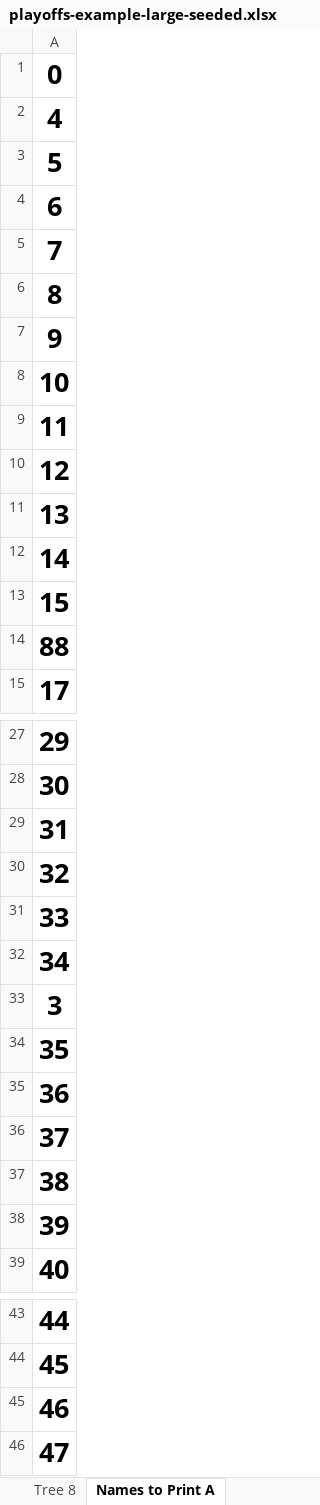
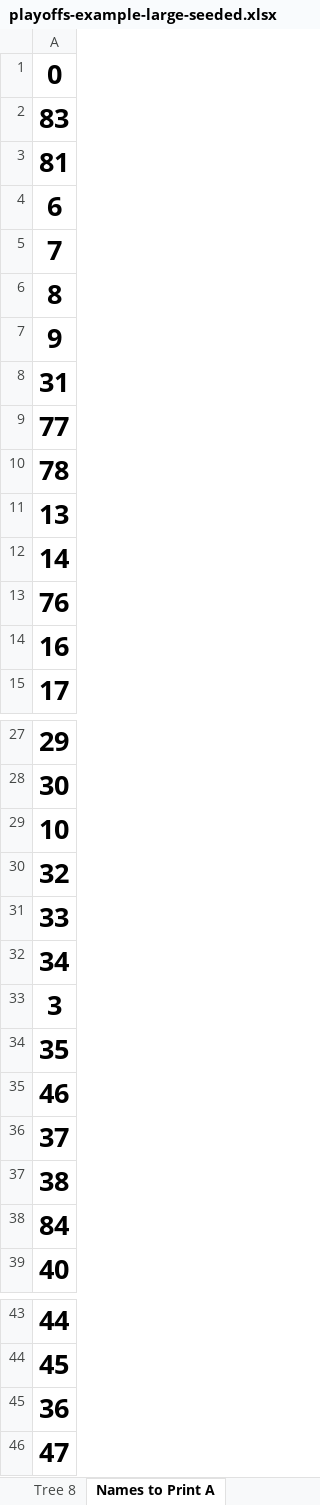
Before and after one commit to gitrgoliveira/bracket-creator, an Excel workbook: playoffs-example-large-seeded.xlsx, sheet Names to Print A, drawn as a sheet; only a part is shown, gaps mark what is left out; values as stored, in another font and other column widths than the file's, no borders; removed rows and columns are numbered as before the commit, all else as after; the diff names each change by its address in the sheet, - before the commit and + after, or states it on an @@ line.

```diff
--- a/playoffs-example-large-seeded.xlsx (sheet Names to Print A)
+++ b/playoffs-example-large-seeded.xlsx (sheet Names to Print A)
-A2: 4
+A2: 83
-A3: 5
+A3: 81
-A8: 11
+A8: 31
-A9: 12
+A9: 77
+row 10: 78
-A13: 15
+A13: 76
-A14: 88
+A14: 16
-row 29: 31
-row 8: 10
+row 29: 10
-row 45: 46
+row 35: 46
-A38: 39
+A38: 84
-row 35: 36
+row 45: 36
```
Also changed, not shown: sheet Names to Print B, sheet Tree 1, sheet Tree 8, sheet Tree 7, sheet Tree 4, sheet Tree 2, 2 more sheets, formulas that keep their value, playoffs-example-large.xlsx, playoffs-example-medium-seeded.xlsx, 3 other files.
